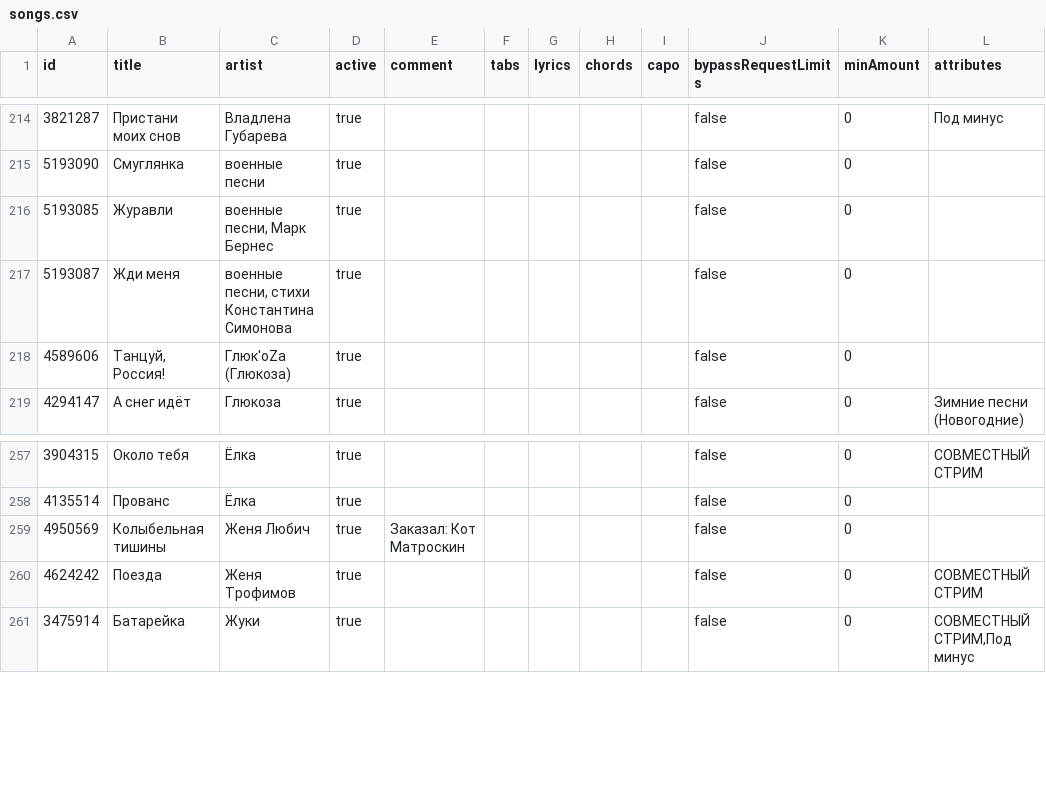
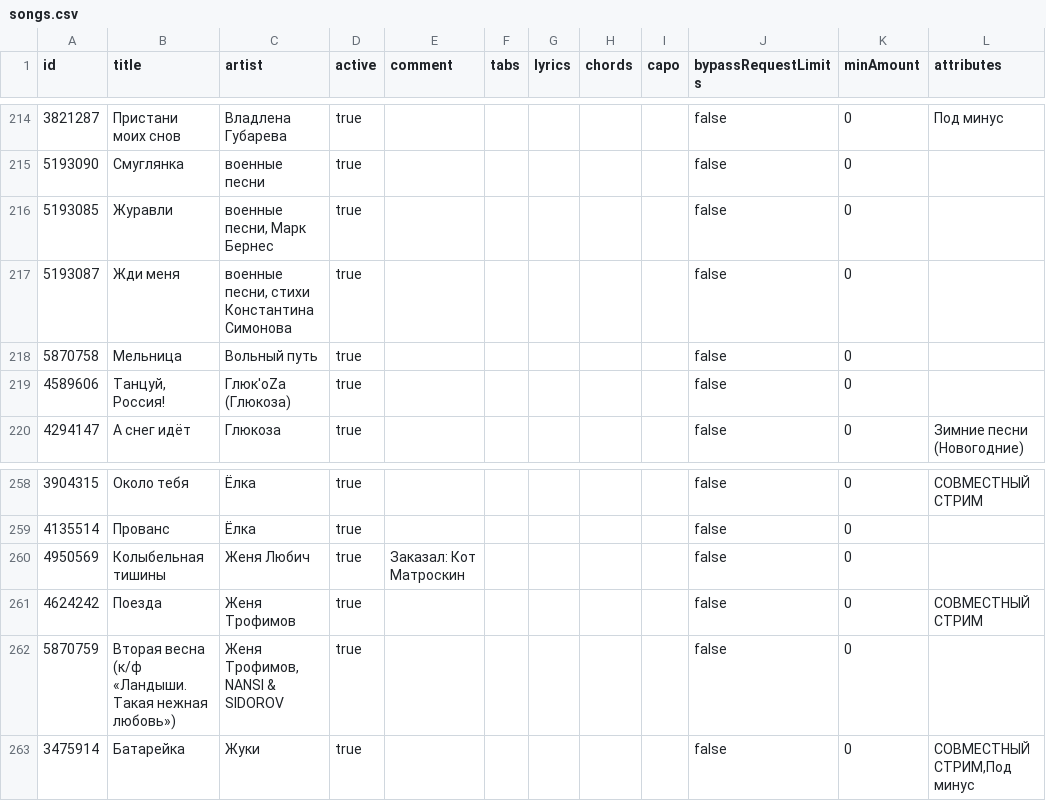
Before and after one commit to vladykasnov/songlist, a CSV file: songs.csv, drawn as a sheet; only a part is shown, gaps mark what is left out; the diff names each change by its address in the sheet, - before the commit and + after, or states it on an @@ line.

Commit message:
Update songs.csv (409 active, +1)

```diff
--- a/songs.csv
+++ b/songs.csv
+row 218: 5870758 | Мельница | Вольный путь | true |  |  |  |  |  | false | 0
+row 262: 5870759 | Вторая весна (к/ф «Ландыши. Такая нежная любовь») | Женя Трофимов, NANSI & SIDOROV | true |  |  |  |  |  | false | 0
```
